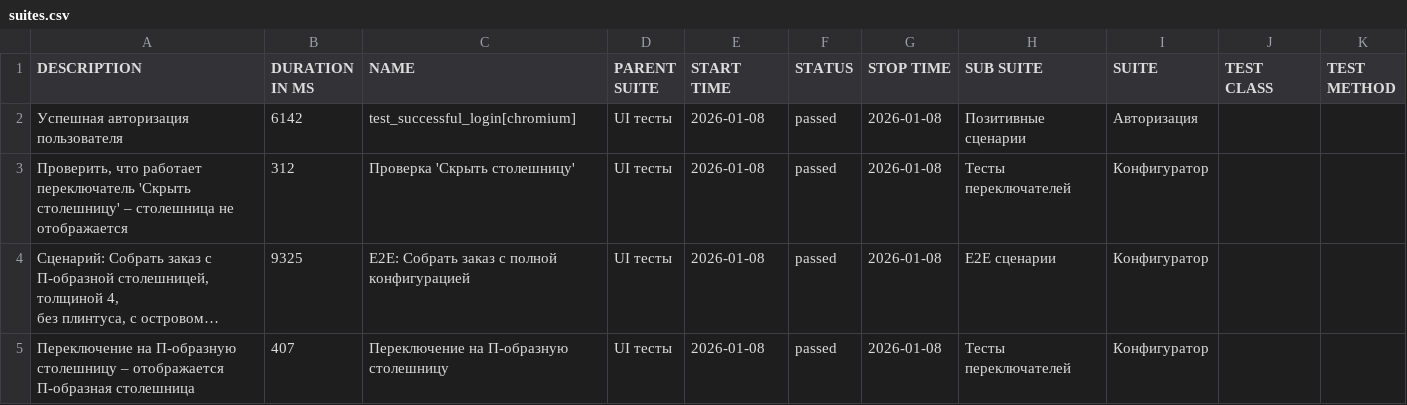
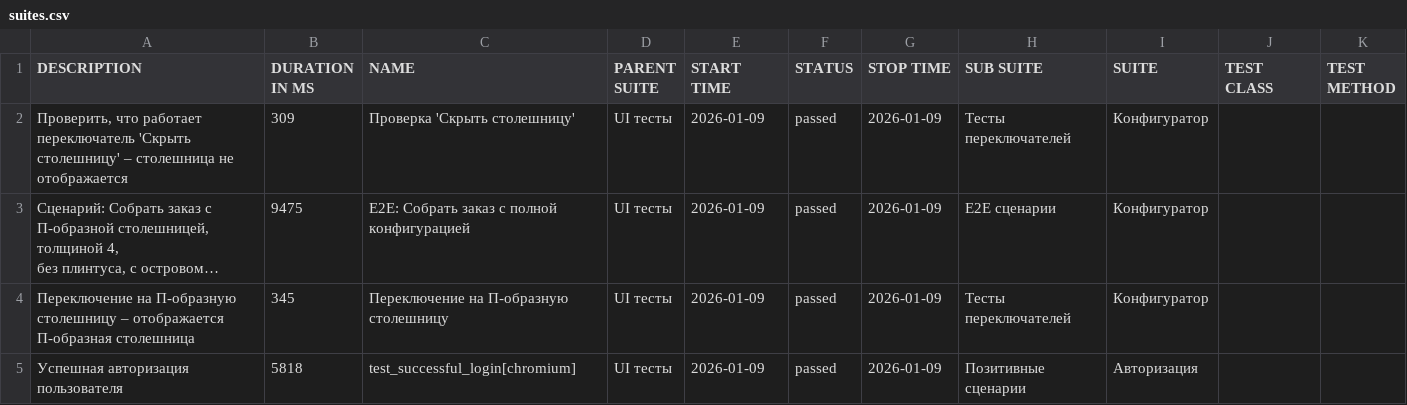
Before and after one commit to Deslowter/Playwright_python_inzhenerka, a CSV file: data/suites.csv, drawn as a sheet; long unchanged cells end in …; removed rows and columns are numbered as before the commit, all else as after; the diff names each change by its address in the sheet, - before the commit and + after, or states it on an @@ line.

```diff
--- a/data/suites.csv
+++ b/data/suites.csv
-row 2: Успешная авторизация пользователя | 6142 | test_successful_login[chromium] | UI тесты | 2026-01-08 | passed | 2026-01-08 | Позитивные сценарии | Авторизация
-B2 (DURATION IN MS): 312
+B2 (DURATION IN MS): 309
-E2:E4 (START TIME): 2026-01-08
+E2:E4 (START TIME): 2026-01-09
-G2:G4 (STOP TIME): 2026-01-08
+G2:G4 (STOP TIME): 2026-01-09
-B3 (DURATION IN MS): 9325
+B3 (DURATION IN MS): 9475
-B4 (DURATION IN MS): 407
+B4 (DURATION IN MS): 345
+row 5: Успешная авторизация пользователя | 5818 | test_successful_login[chromium] | UI тесты | 2026-01-09 | passed | 2026-01-09 | Позитивные сценарии | Авторизация
```
Also changed, not shown: 49 other files.
